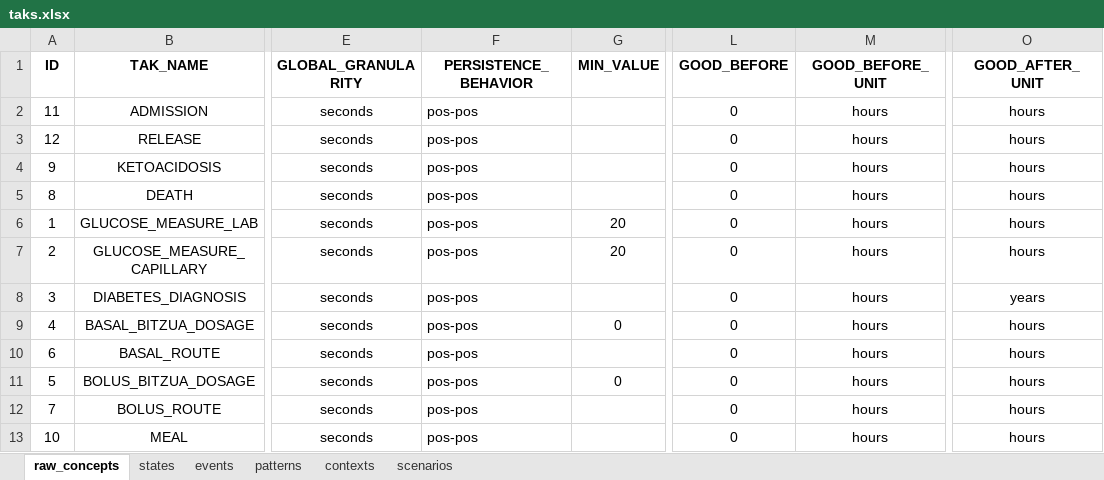
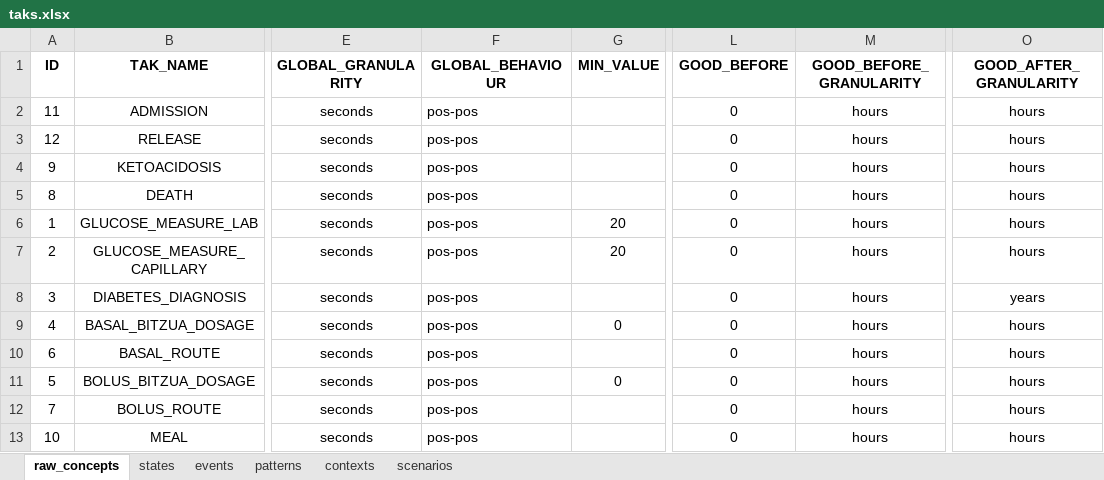
Before and after one commit to shaharoded/TAKAutomator, an Excel workbook: taks.xlsx, sheet raw_concepts, drawn as a sheet; only a part is shown, gaps mark what is left out; values as stored, in another font and other column widths than the file's, no borders; the diff names each change by its address in the sheet, - before the commit and + after, or states it on an @@ line.

```diff
--- a/taks.xlsx (sheet raw_concepts)
+++ b/taks.xlsx (sheet raw_concepts)
-F1: PERSISTENCE_BEHAVIOR
+F1: GLOBAL_BEHAVIOUR
-M1: GOOD_BEFORE_UNIT
+M1: GOOD_BEFORE_GRANULARITY
-O1: GOOD_AFTER_UNIT
+O1: GOOD_AFTER_GRANULARITY
```
Also changed, not shown: sheet states, 3 other files.
